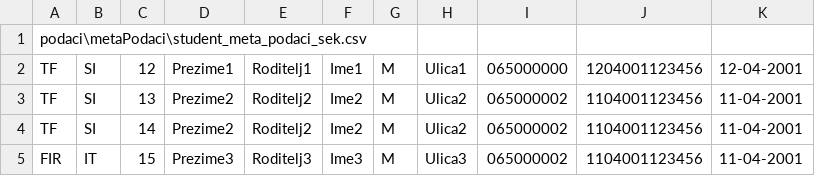
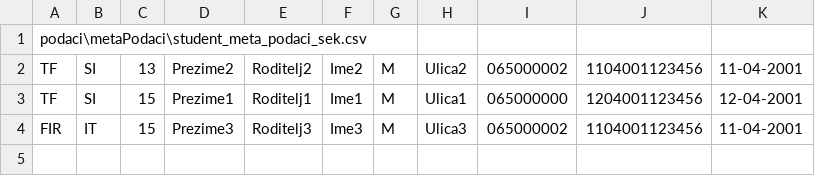
Before and after one commit to mr2853/rukovalac-informacionim-resursima, a CSV file: podaci/podaci/student_sek.csv, drawn as a sheet.

```diff
--- a/podaci/podaci/student_sek.csv
+++ b/podaci/podaci/student_sek.csv
@@ -1,5 +1,4 @@
 podaci\metaPodaci\student_meta_podaci_sek.csv
-TF,SI,12,Prezime1,Roditelj1,Ime1,M,Ulica1,065000000,1204001123456,12-04-2001
 TF,SI,13,Prezime2,Roditelj2,Ime2,M,Ulica2,065000002,1104001123456,11-04-2001
-TF,SI,14,Prezime2,Roditelj2,Ime2,M,Ulica2,065000002,1104001123456,11-04-2001
+TF,SI,15,Prezime1,Roditelj1,Ime1,M,Ulica1,065000000,1204001123456,12-04-2001
 FIR,IT,15,Prezime3,Roditelj3,Ime3,M,Ulica3,065000002,1104001123456,11-04-2001
```
Also changed, not shown: podaci/metaPodaci/student_meta_podaci_sek.csv, podaci/metaPodaci/student_meta_podaci_ser.csv, 5 other files.
